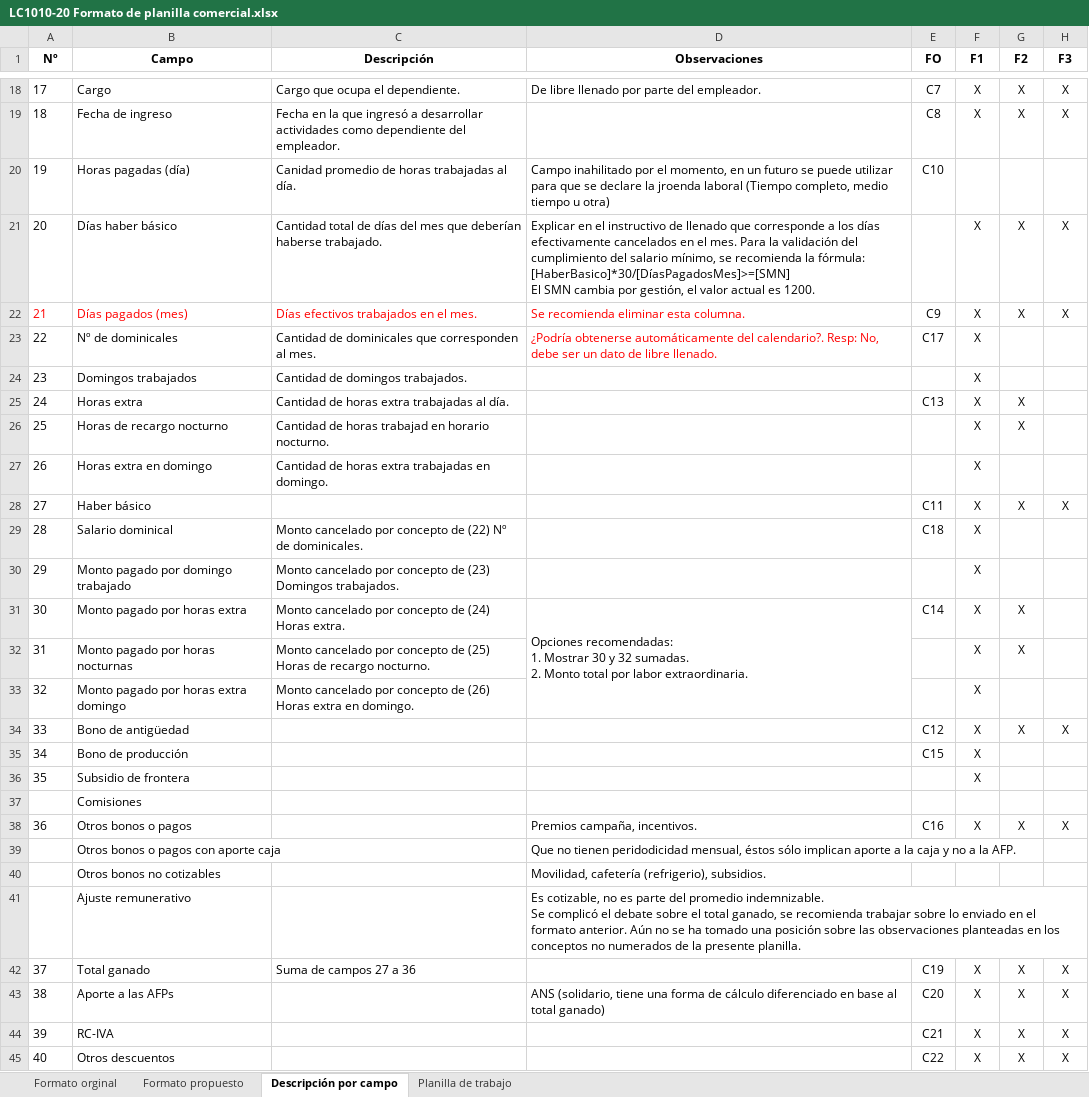
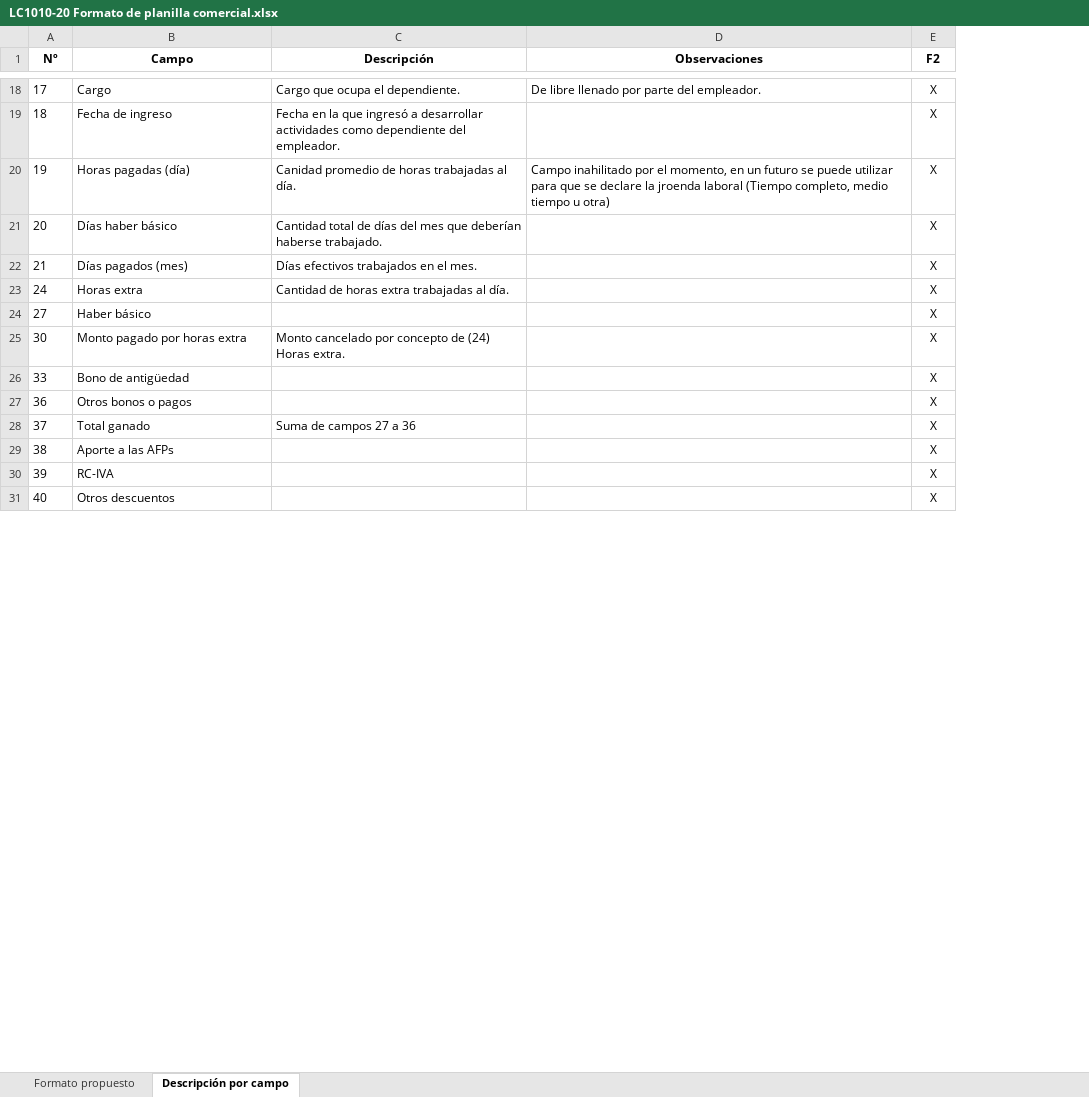
Before and after one commit to alvaritogc/ovt, an Excel workbook: src/main/webapp/archivos/LC1010-20 Formato de planilla comercial.xlsx, sheet Descripción por campo, drawn as a sheet; only a part is shown, gaps mark what is left out; values as stored, in another font and other column widths than the file's, no borders; removed rows and columns are numbered as before the commit, all else as after; ↵ is a line break in a cell; the diff names each change by its address in the sheet, - before the commit and + after, or states it on an @@ line.

```diff
--- a/src/main/webapp/archivos/LC1010-20 Formato de planilla comercial.xlsx (sheet Descripción por campo)
+++ b/src/main/webapp/archivos/LC1010-20 Formato de planilla comercial.xlsx (sheet Descripción por campo)
-sheet tab: Formato orginal
-sheet tab: Planilla de trabajo
-column E (FO), rows 18-22: C7 | C8 | C10 |  | C9; row 25: C13; row 28: C11; row 31: C14; row 34: C12; row 38: C16; rows 42-45: C19 | C20 | C21 | C22
-column F (F1), rows 18-22: X | X |  | X | X; row 25: X; row 28: X; row 31: X; row 34: X; row 38: X; rows 42-45: all X
-column H (F3), rows 18-22: X | X |  | X | X; row 28: X; row 34: X; row 38: X; rows 42-45: all X
-E20 (F2): (empty)
+E20 (F2): X
-D21 (Observaciones): Explicar en el instructivo de llenado que corresponde a los días efectivamente cancelados en el mes. Para la validación del cumplimiento del salario mínimo, se recomienda la fórmula: [HaberBasico]*30/[DíasPagadosMes]>=[SMN] ↵ El SMN cambia por gestión, el valor actual es 1200.
+D21 (Observaciones): (empty)
-A22:C22 text colour: #FF0000
+A22:C22 text colour: black
-D22 (Observaciones): Se recomienda eliminar esta columna.
+D22 (Observaciones): (empty)
-row 23: 22 | Nº de dominicales | Cantidad de dominicales que corresponden al mes. | ¿Podría obtenerse automáticamente del calendario?. Resp: No, debe ser un dato de libre llenado. | C17 | X
-row 24: 23 | Domingos trabajados | Cantidad de domingos trabajados. |  |  | X
-row 26: 25 | Horas de recargo nocturno | Cantidad de horas trabajad en horario nocturno. |  |  | X | X
-row 27: 26 | Horas extra en domingo | Cantidad de horas extra trabajadas en domingo. |  |  | X
-row 29: 28 | Salario dominical | Monto cancelado por concepto de (22) Nº de dominicales. |  | C18 | X
-row 30: 29 | Monto pagado por domingo trabajado | Monto cancelado por concepto de (23) Domingos trabajados. |  |  | X
-D25 (Observaciones): Opciones recomendadas: ↵ 1. Mostrar 30 y 32 sumadas. ↵ 2. Monto total por labor extraordinaria.
+D25 (Observaciones): (empty)
-D31:D33 merged
-row 32: 31 | Monto pagado por horas nocturnas | Monto cancelado por concepto de (25) Horas de recargo nocturno. |  |  | X | X
-row 33: 32 | Monto pagado por horas extra domingo | Monto cancelado por concepto de (26) Horas extra en domingo. |  |  | X
-row 35: 34 | Bono de producción |  |  | C15 | X
-row 36: 35 | Subsidio de frontera |  |  |  | X
-row 37:  | Comisiones
-D27 (Observaciones): Premios campaña, incentivos.
+D27 (Observaciones): (empty)
-row 39:  | Otros bonos o pagos con aporte caja |  | Que no tienen peridodicidad mensual, éstos sólo implican aporte a la caja y no a la AFP.
-row 40:  | Otros bonos no cotizables |  | Movilidad, cafetería (refrigerio), subsidios.
-row 41:  | Ajuste remunerativo |  | Es cotizable, no es parte del promedio indemnizable. ↵ Se complicó el debate sobre el total ganado, se recomienda trabajar sobre lo enviado en el formato anterior. Aún no se ha tomado una posición sobre las observaciones planteadas en los conceptos no numerados de la presente planilla.
-D29 (Observaciones): ANS (solidario, tiene una forma de cálculo diferenciado en base al total ganado)
+D29 (Observaciones): (empty)
```
Also changed, not shown: sheet Formato propuesto, src/main/webapp/archivos/LC1010-10 Formato de planilla industrial.xlsx, src/main/webapp/archivos/LC1010-30 Formato de planilla reducido(MyPEs).xlsx, 2 other files.
